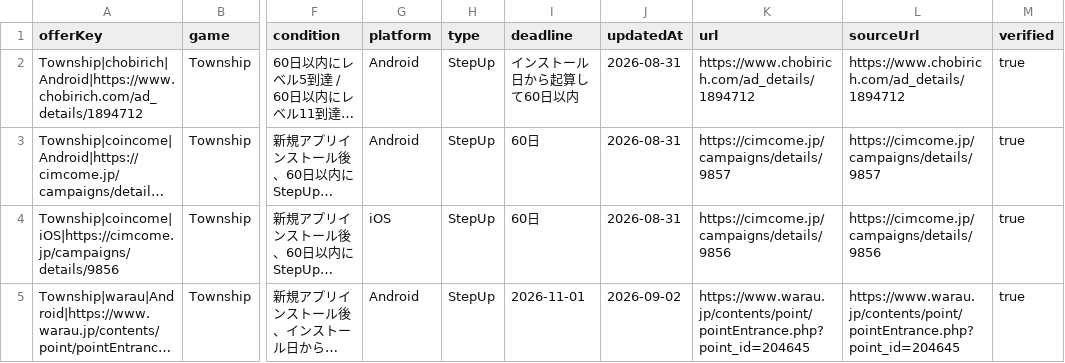
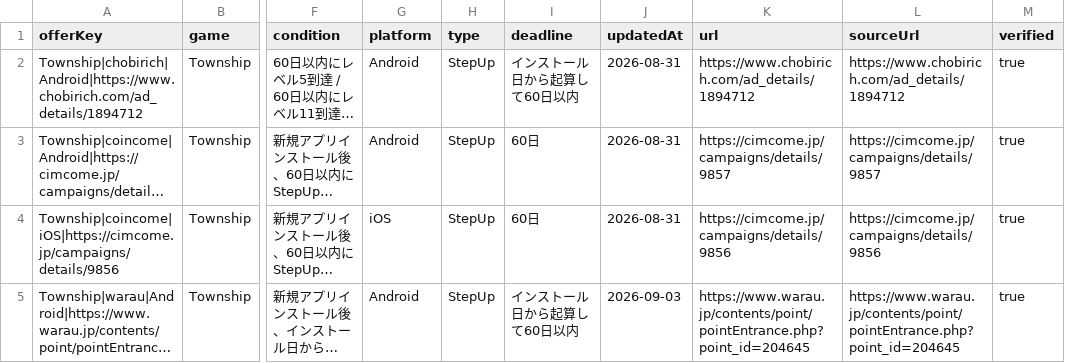
Before and after one commit to POIGAME-LAB/poigamelab, a CSV file: data/published_offers.csv, drawn as a sheet; only a part is shown, gaps mark what is left out; long unchanged cells end in …; the diff covers the shown part only; the diff names each change by its address in the sheet, - before the commit and + after, or states it on an @@ line.

Commit message:
Correct reviewed Warau deadlines and purchase conditions

```diff
--- a/data/published_offers.csv
+++ b/data/published_offers.csv
-I5 (deadline): 2026-11-01
+I5 (deadline): インストール日から起算して60日以内
-J5 (updatedAt): 2026-09-02
+J5 (updatedAt): 2026-09-03
```
Also changed, not shown: 8 edited cells elsewhere in this file, 4 other files.
